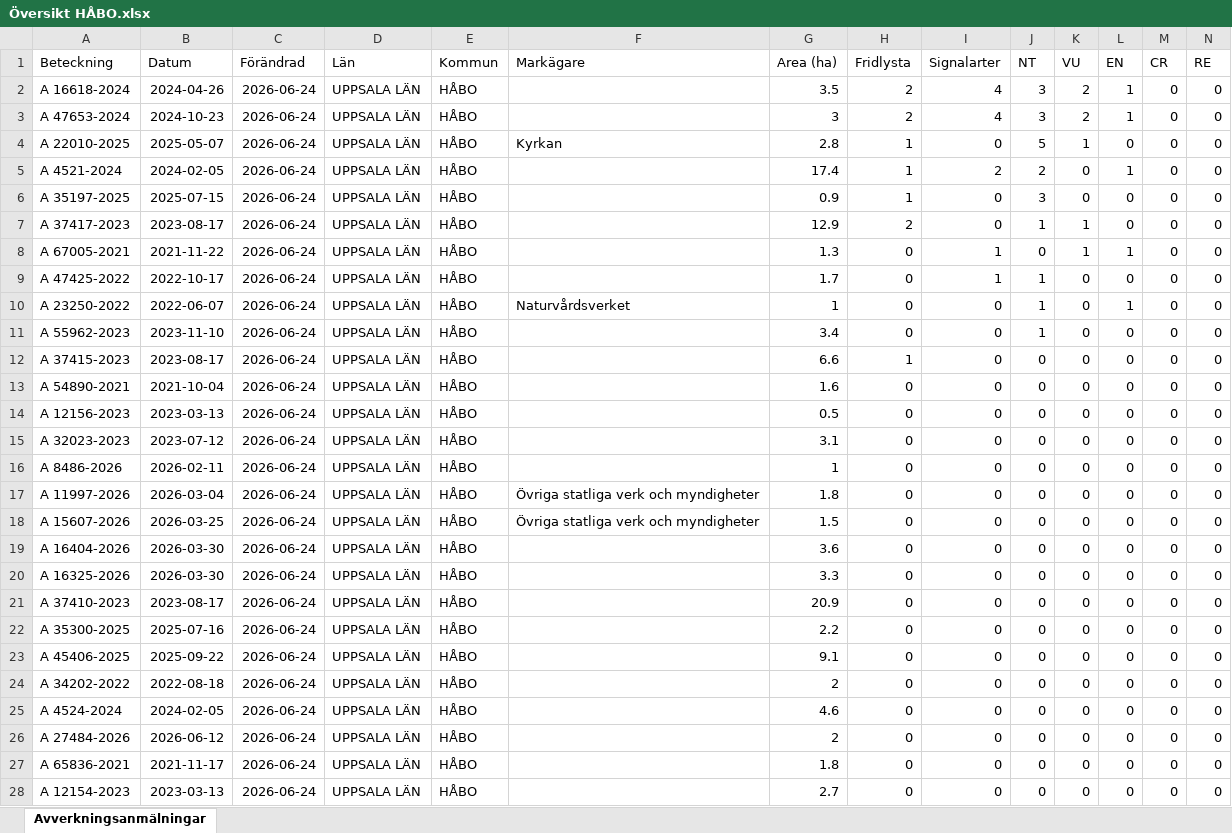
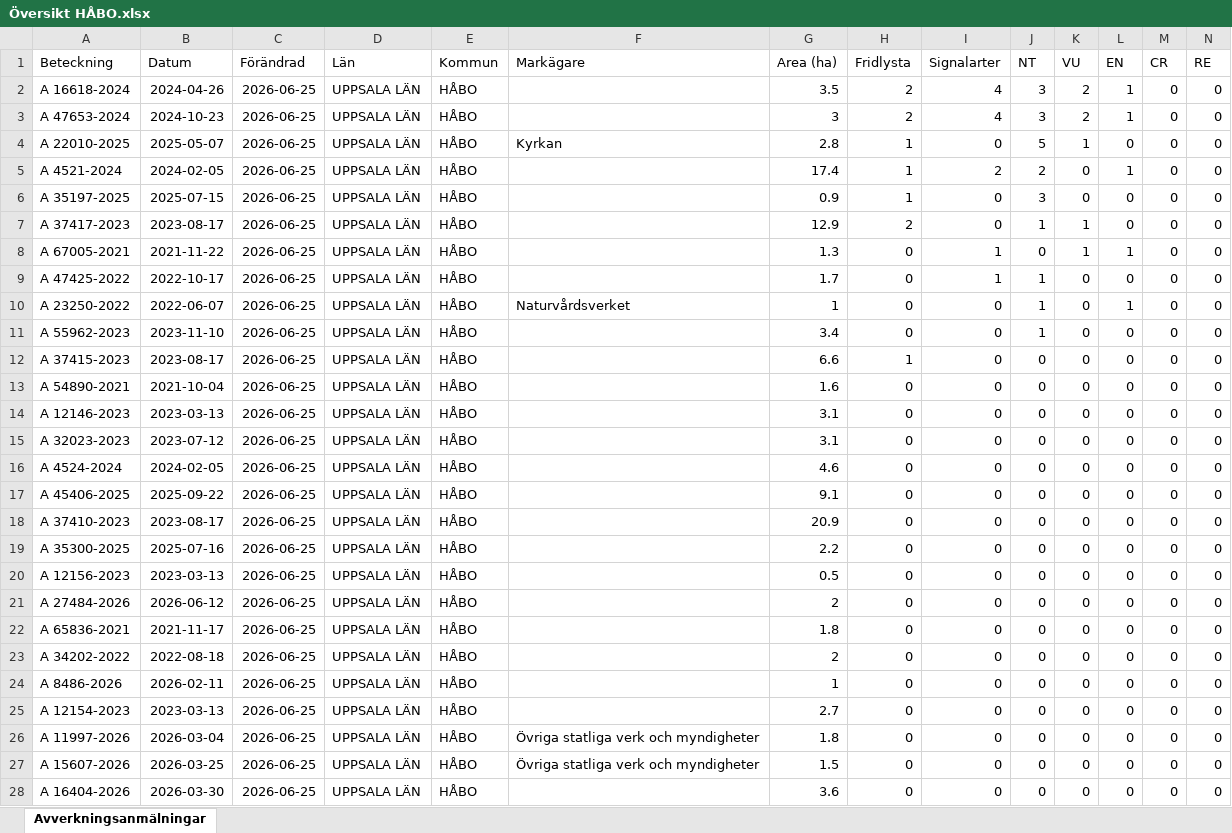
Before and after one commit to klasma/Logging_0305, an Excel workbook: Översikt HÅBO.xlsx, sheet Avverkningsanmälningar, drawn as a sheet; only a part is shown; values as stored, in another font and other column widths than the file's, no borders; removed rows and columns are numbered as before the commit, all else as after; rows hold the shown columns only; the diff covers the shown part only; the diff names each change by its address in the sheet, - before the commit and + after, or states it on an @@ line.

```diff
--- a/Översikt HÅBO.xlsx (sheet Avverkningsanmälningar)
+++ b/Översikt HÅBO.xlsx (sheet Avverkningsanmälningar)
-C2:C16 (Förändrad): 2026-06-24
+C2:C16 (Förändrad): 2026-06-25
-A14 (Beteckning): A 12156-2023
+A14 (Beteckning): A 12146-2023
-G14 (Area (ha)): 0.5
+G14 (Area (ha)): 3.1
-A16 (Beteckning): A 8486-2026
+A16 (Beteckning): A 4524-2024
-B16 (Datum): 2026-02-11
+B16 (Datum): 2024-02-05
-G16 (Area (ha)): 1
+G16 (Area (ha)): 4.6
-row 17: A 11997-2026 | 2026-03-04 | 2026-06-24 | UPPSALA LÄN | HÅBO | Övriga statliga verk och myndigheter | 1.8 | 0 | 0 | 0 | 0 | 0 | 0 | 0
-row 18: A 15607-2026 | 2026-03-25 | 2026-06-24 | UPPSALA LÄN | HÅBO | Övriga statliga verk och myndigheter | 1.5 | 0 | 0 | 0 | 0 | 0 | 0 | 0
-A17 (Beteckning): A 16404-2026
+A17 (Beteckning): A 45406-2025
-B17 (Datum): 2026-03-30
+B17 (Datum): 2025-09-22
-C17 (Förändrad): 2026-06-24
+C17 (Förändrad): 2026-06-25
-G17 (Area (ha)): 3.6
+G17 (Area (ha)): 9.1
-row 20: A 16325-2026 | 2026-03-30 | 2026-06-24 | UPPSALA LÄN | HÅBO |  | 3.3 | 0 | 0 | 0 | 0 | 0 | 0 | 0
-C18:C19 (Förändrad): 2026-06-24
+C18:C19 (Förändrad): 2026-06-25
-row 23: A 45406-2025 | 2025-09-22 | 2026-06-24 | UPPSALA LÄN | HÅBO |  | 9.1 | 0 | 0 | 0 | 0 | 0 | 0 | 0
-A20 (Beteckning): A 34202-2022
+A20 (Beteckning): A 12156-2023
-B20 (Datum): 2022-08-18
+B20 (Datum): 2023-03-13
-C20 (Förändrad): 2026-06-24
+C20 (Förändrad): 2026-06-25
-G20 (Area (ha)): 2
+G20 (Area (ha)): 0.5
-row 25: A 4524-2024 | 2024-02-05 | 2026-06-24 | UPPSALA LÄN | HÅBO |  | 4.6 | 0 | 0 | 0 | 0 | 0 | 0 | 0
-C21:C22 (Förändrad): 2026-06-24
+C21:C22 (Förändrad): 2026-06-25
+row 23: A 34202-2022 | 2022-08-18 | 2026-06-25 | UPPSALA LÄN | HÅBO |  | 2 | 0 | 0 | 0 | 0 | 0 | 0 | 0
+row 24: A 8486-2026 | 2026-02-11 | 2026-06-25 | UPPSALA LÄN | HÅBO |  | 1 | 0 | 0 | 0 | 0 | 0 | 0 | 0
-C25 (Förändrad): 2026-06-24
+C25 (Förändrad): 2026-06-25
+row 26: A 11997-2026 | 2026-03-04 | 2026-06-25 | UPPSALA LÄN | HÅBO | Övriga statliga verk och myndigheter | 1.8 | 0 | 0 | 0 | 0 | 0 | 0 | 0
+row 27: A 15607-2026 | 2026-03-25 | 2026-06-25 | UPPSALA LÄN | HÅBO | Övriga statliga verk och myndigheter | 1.5 | 0 | 0 | 0 | 0 | 0 | 0 | 0
+row 28: A 16404-2026 | 2026-03-30 | 2026-06-25 | UPPSALA LÄN | HÅBO |  | 3.6 | 0 | 0 | 0 | 0 | 0 | 0 | 0
```
Also changed, not shown: 4 edited cells elsewhere in this sheet, artfynd/A 16618-2024 artfynd.xlsx, artfynd/A 35197-2025 artfynd.xlsx, 57 other files.
